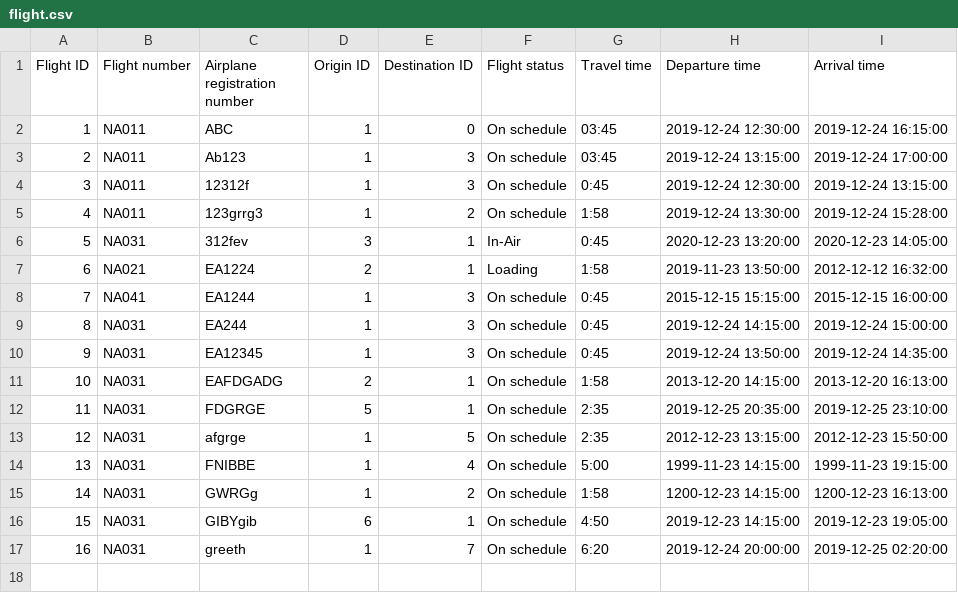
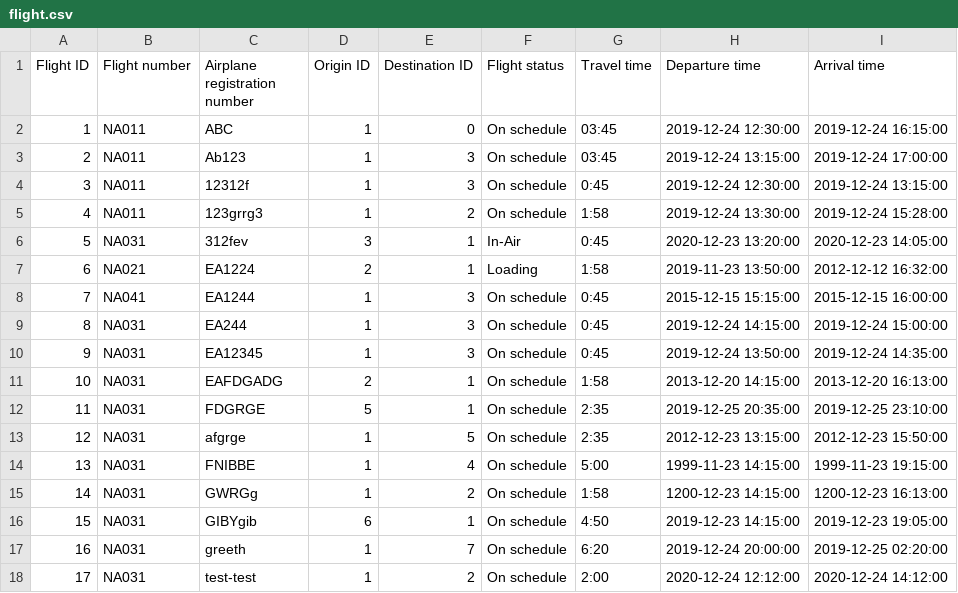
Before and after one commit to TheRobertSnow/HR_Dropouts, a CSV file: NaN_Air/DataFiles/flight.csv, drawn as a sheet; the diff names each change by its address in the sheet, - before the commit and + after, or states it on an @@ line.

```diff
--- a/NaN_Air/DataFiles/flight.csv
+++ b/NaN_Air/DataFiles/flight.csv
+row 18: 17 | NA031 | test-test | 1 | 2 | On schedule | 2:00 | 2020-12-24 12:12:00 | 2020-12-24 14:12:00
```
Also changed, not shown: NaN_Air/DataFiles/airplane.csv, NaN_Air/DataFiles/flightRoutes.csv, 7 other files.
